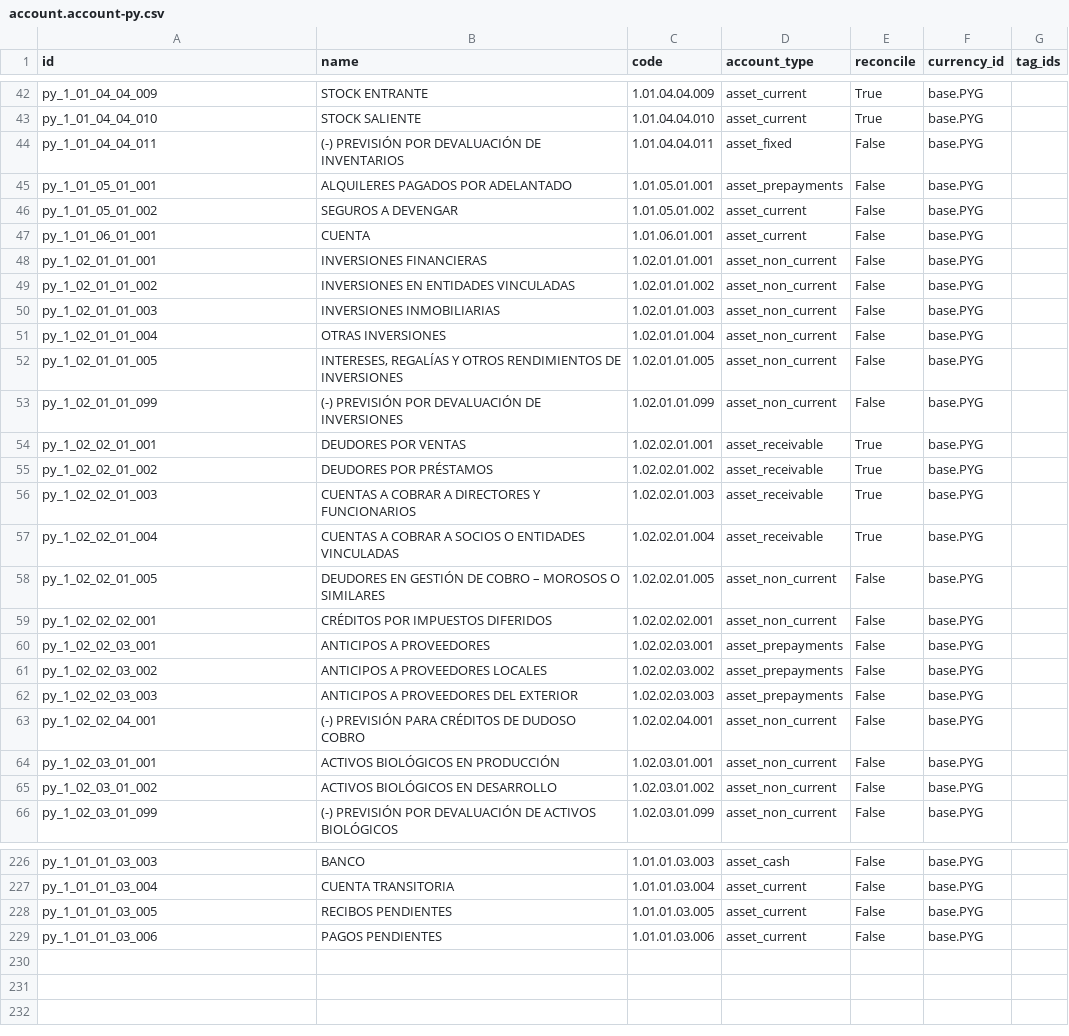
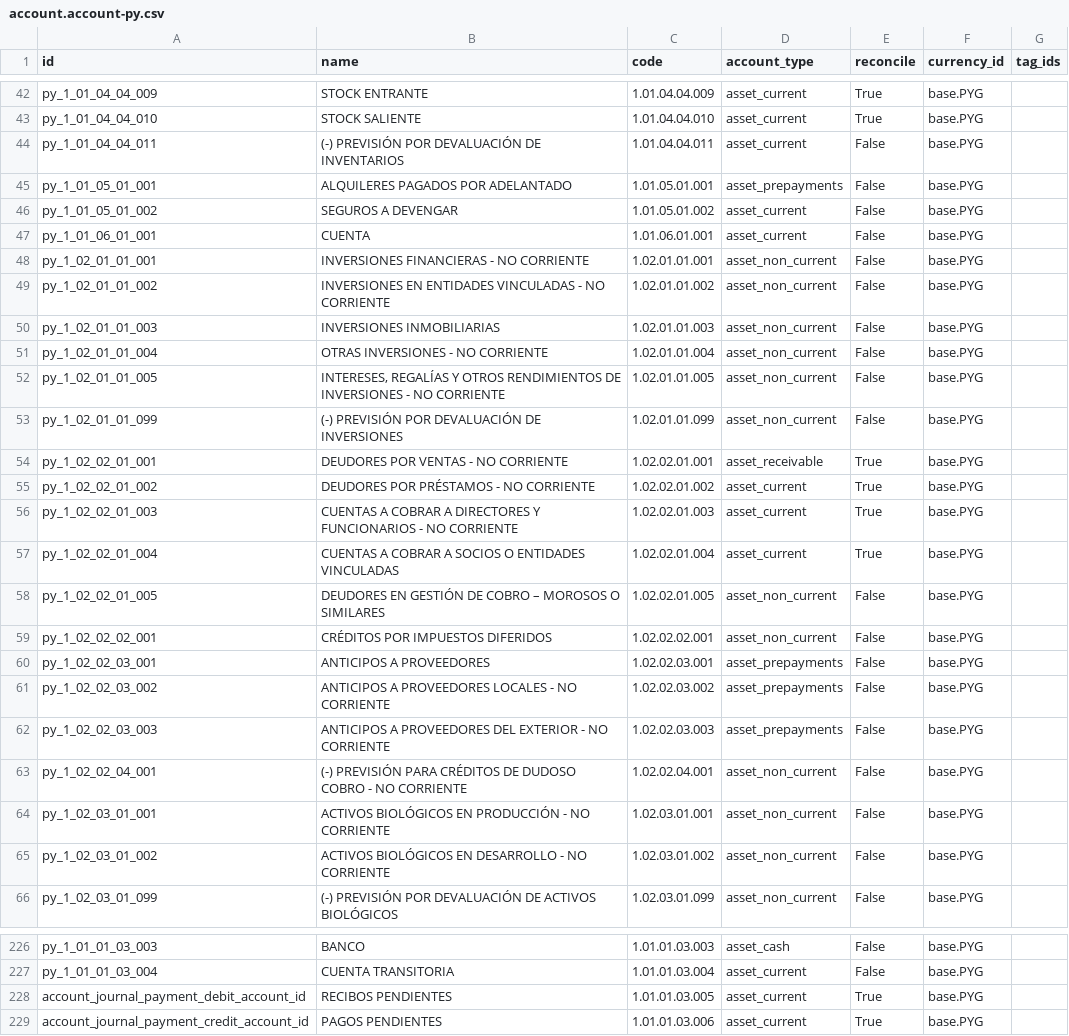
Before and after one commit to FCubilla77/FC, a CSV file: l10n_py/data/template/account.account-py.csv, drawn as a sheet; only a part is shown, gaps mark what is left out; the diff covers the shown part only.

```diff
--- a/l10n_py/data/template/account.account-py.csv
+++ b/l10n_py/data/template/account.account-py.csv
@@ -43,3 +43,3 @@
 "py_1_01_04_04_010","STOCK SALIENTE","1.01.04.04.010","asset_current","True","base.PYG",""
-"py_1_01_04_04_011","(-) PREVISIÓN POR DEVALUACIÓN DE INVENTARIOS","1.01.04.04.011","asset_fixed","False","base.PYG",""
+"py_1_01_04_04_011","(-) PREVISIÓN POR DEVALUACIÓN DE INVENTARIOS","1.01.04.04.011","asset_current","False","base.PYG",""
 "py_1_01_05_01_001","ALQUILERES PAGADOS POR ADELANTADO","1.01.05.01.001","asset_prepayments","False","base.PYG",""
@@ -47,12 +47,12 @@
 "py_1_01_06_01_001","CUENTA","1.01.06.01.001","asset_current","False","base.PYG",""
-"py_1_02_01_01_001","INVERSIONES FINANCIERAS","1.02.01.01.001","asset_non_current","False","base.PYG",""
-"py_1_02_01_01_002","INVERSIONES EN ENTIDADES VINCULADAS","1.02.01.01.002","asset_non_current","False","base.PYG",""
+"py_1_02_01_01_001","INVERSIONES FINANCIERAS - NO CORRIENTE","1.02.01.01.001","asset_non_current","False","base.PYG",""
+"py_1_02_01_01_002","INVERSIONES EN ENTIDADES VINCULADAS - NO CORRIENTE","1.02.01.01.002","asset_non_current","False","base.PYG",""
 "py_1_02_01_01_003","INVERSIONES INMOBILIARIAS","1.02.01.01.003","asset_non_current","False","base.PYG",""
-"py_1_02_01_01_004","OTRAS INVERSIONES","1.02.01.01.004","asset_non_current","False","base.PYG",""
-"py_1_02_01_01_005","INTERESES, REGALÍAS Y OTROS RENDIMIENTOS DE INVERSIONES","1.02.01.01.005","asset_non_current","False","base.PYG",""
+"py_1_02_01_01_004","OTRAS INVERSIONES - NO CORRIENTE","1.02.01.01.004","asset_non_current","False","base.PYG",""
+"py_1_02_01_01_005","INTERESES, REGALÍAS Y OTROS RENDIMIENTOS DE INVERSIONES - NO CORRIENTE","1.02.01.01.005","asset_non_current","False","base.PYG",""
 "py_1_02_01_01_099","(-) PREVISIÓN POR DEVALUACIÓN DE INVERSIONES","1.02.01.01.099","asset_non_current","False","base.PYG",""
-"py_1_02_02_01_001","DEUDORES POR VENTAS","1.02.02.01.001","asset_receivable","True","base.PYG",""
-"py_1_02_02_01_002","DEUDORES POR PRÉSTAMOS","1.02.02.01.002","asset_receivable","True","base.PYG",""
-"py_1_02_02_01_003","CUENTAS A COBRAR A DIRECTORES Y FUNCIONARIOS","1.02.02.01.003","asset_receivable","True","base.PYG",""
-"py_1_02_02_01_004","CUENTAS A COBRAR A SOCIOS O ENTIDADES VINCULADAS","1.02.02.01.004","asset_receivable","True","base.PYG",""
+"py_1_02_02_01_001","DEUDORES POR VENTAS - NO CORRIENTE","1.02.02.01.001","asset_receivable","True","base.PYG",""
+"py_1_02_02_01_002","DEUDORES POR PRÉSTAMOS - NO CORRIENTE","1.02.02.01.002","asset_current","True","base.PYG",""
+"py_1_02_02_01_003","CUENTAS A COBRAR A DIRECTORES Y FUNCIONARIOS - NO CORRIENTE","1.02.02.01.003","asset_current","True","base.PYG",""
+"py_1_02_02_01_004","CUENTAS A COBRAR A SOCIOS O ENTIDADES VINCULADAS","1.02.02.01.004","asset_current","True","base.PYG",""
 "py_1_02_02_01_005","DEUDORES EN GESTIÓN DE COBRO – MOROSOS O SIMILARES","1.02.02.01.005","asset_non_current","False","base.PYG",""
@@ -60,7 +60,7 @@
 "py_1_02_02_03_001","ANTICIPOS A PROVEEDORES","1.02.02.03.001","asset_prepayments","False","base.PYG",""
-"py_1_02_02_03_002","ANTICIPOS A PROVEEDORES LOCALES","1.02.02.03.002","asset_prepayments","False","base.PYG",""
-"py_1_02_02_03_003","ANTICIPOS A PROVEEDORES DEL EXTERIOR","1.02.02.03.003","asset_prepayments","False","base.PYG",""
-"py_1_02_02_04_001","(-) PREVISIÓN PARA CRÉDITOS DE DUDOSO COBRO","1.02.02.04.001","asset_non_current","False","base.PYG",""
-"py_1_02_03_01_001","ACTIVOS BIOLÓGICOS EN PRODUCCIÓN","1.02.03.01.001","asset_non_current","False","base.PYG",""
-"py_1_02_03_01_002","ACTIVOS BIOLÓGICOS EN DESARROLLO","1.02.03.01.002","asset_non_current","False","base.PYG",""
+"py_1_02_02_03_002","ANTICIPOS A PROVEEDORES LOCALES - NO CORRIENTE","1.02.02.03.002","asset_prepayments","False","base.PYG",""
+"py_1_02_02_03_003","ANTICIPOS A PROVEEDORES DEL EXTERIOR - NO CORRIENTE","1.02.02.03.003","asset_prepayments","False","base.PYG",""
+"py_1_02_02_04_001","(-) PREVISIÓN PARA CRÉDITOS DE DUDOSO COBRO - NO CORRIENTE","1.02.02.04.001","asset_non_current","False","base.PYG",""
+"py_1_02_03_01_001","ACTIVOS BIOLÓGICOS EN PRODUCCIÓN - NO CORRIENTE","1.02.03.01.001","asset_non_current","False","base.PYG",""
+"py_1_02_03_01_002","ACTIVOS BIOLÓGICOS EN DESARROLLO - NO CORRIENTE","1.02.03.01.002","asset_non_current","False","base.PYG",""
 "py_1_02_03_01_099","(-) PREVISIÓN POR DEVALUACIÓN DE ACTIVOS BIOLÓGICOS","1.02.03.01.099","asset_non_current","False","base.PYG",""
@@ -227,3 +227,3 @@
 "py_1_01_01_03_004","CUENTA TRANSITORIA","1.01.01.03.004","asset_current","False","base.PYG",""
-"py_1_01_01_03_005","RECIBOS PENDIENTES","1.01.01.03.005","asset_current","False","base.PYG",""
-"py_1_01_01_03_006","PAGOS PENDIENTES","1.01.01.03.006","asset_current","False","base.PYG",""
+"account_journal_payment_debit_account_id","RECIBOS PENDIENTES","1.01.01.03.005","asset_current","True","base.PYG",""
+"account_journal_payment_credit_account_id","PAGOS PENDIENTES","1.01.01.03.006","asset_current","True","base.PYG",""
```
Also changed, not shown: 37 edited cells elsewhere in this file, 2 other files.
